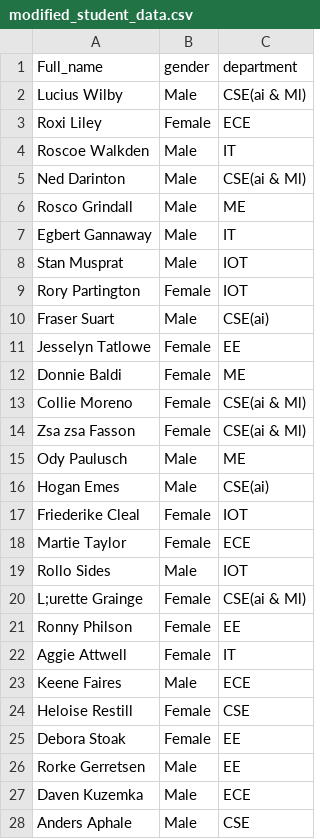
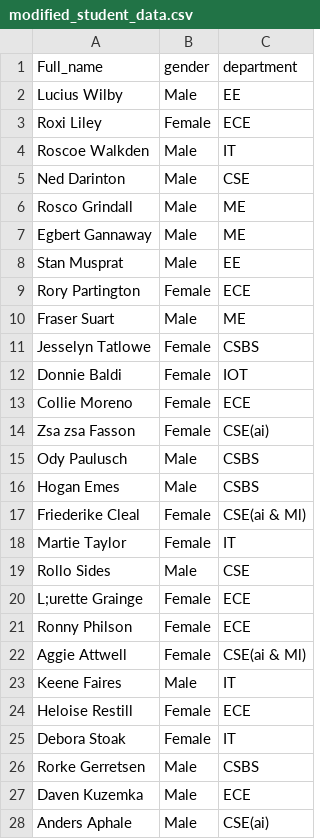
Before and after one commit to Rudrajiii/College-Management-Protocol, a CSV file: sysProj/data/modified_student_data.csv, drawn as a sheet; only a part is shown; the diff covers the shown part only.

```diff
--- a/sysProj/data/modified_student_data.csv
+++ b/sysProj/data/modified_student_data.csv
@@ -1,28 +1,28 @@
 Full_name,gender,department
-Lucius Wilby,Male,CSE(ai & Ml)
+Lucius Wilby,Male,EE
 Roxi Liley,Female,ECE
 Roscoe Walkden,Male,IT
-Ned Darinton,Male,CSE(ai & Ml)
+Ned Darinton,Male,CSE
 Rosco Grindall,Male,ME
-Egbert Gannaway,Male,IT
-Stan Musprat,Male,IOT
-Rory Partington,Female,IOT
-Fraser Suart,Male,CSE(ai)
-Jesselyn Tatlowe,Female,EE
-Donnie Baldi,Female,ME
-Collie Moreno,Female,CSE(ai & Ml)
-Zsa zsa Fasson,Female,CSE(ai & Ml)
-Ody Paulusch,Male,ME
-Hogan Emes,Male,CSE(ai)
-Friederike Cleal,Female,IOT
-Martie Taylor,Female,ECE
-Rollo Sides,Male,IOT
-L;urette Grainge,Female,CSE(ai & Ml)
-Ronny Philson,Female,EE
-Aggie Attwell,Female,IT
-Keene Faires,Male,ECE
-Heloise Restill,Female,CSE
-Debora Stoak,Female,EE
-Rorke Gerretsen,Male,EE
+Egbert Gannaway,Male,ME
+Stan Musprat,Male,EE
+Rory Partington,Female,ECE
+Fraser Suart,Male,ME
+Jesselyn Tatlowe,Female,CSBS
+Donnie Baldi,Female,IOT
+Collie Moreno,Female,ECE
+Zsa zsa Fasson,Female,CSE(ai)
+Ody Paulusch,Male,CSBS
+Hogan Emes,Male,CSBS
+Friederike Cleal,Female,CSE(ai & Ml)
+Martie Taylor,Female,IT
+Rollo Sides,Male,CSE
+L;urette Grainge,Female,ECE
+Ronny Philson,Female,ECE
+Aggie Attwell,Female,CSE(ai & Ml)
+Keene Faires,Male,IT
+Heloise Restill,Female,ECE
+Debora Stoak,Female,IT
+Rorke Gerretsen,Male,CSBS
 Daven Kuzemka,Male,ECE
-Anders Aphale,Male,CSE
+Anders Aphale,Male,CSE(ai)
```
Also changed, not shown: 66 edited cells elsewhere in this file, 6 other files.
